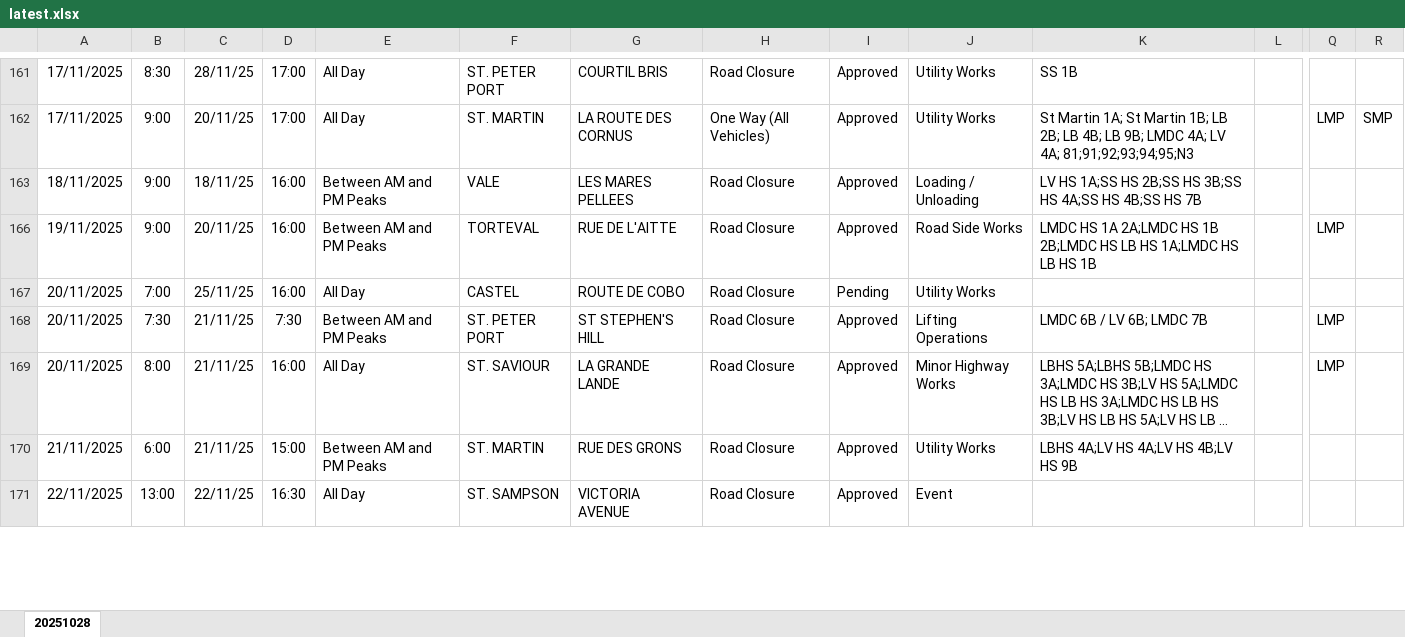
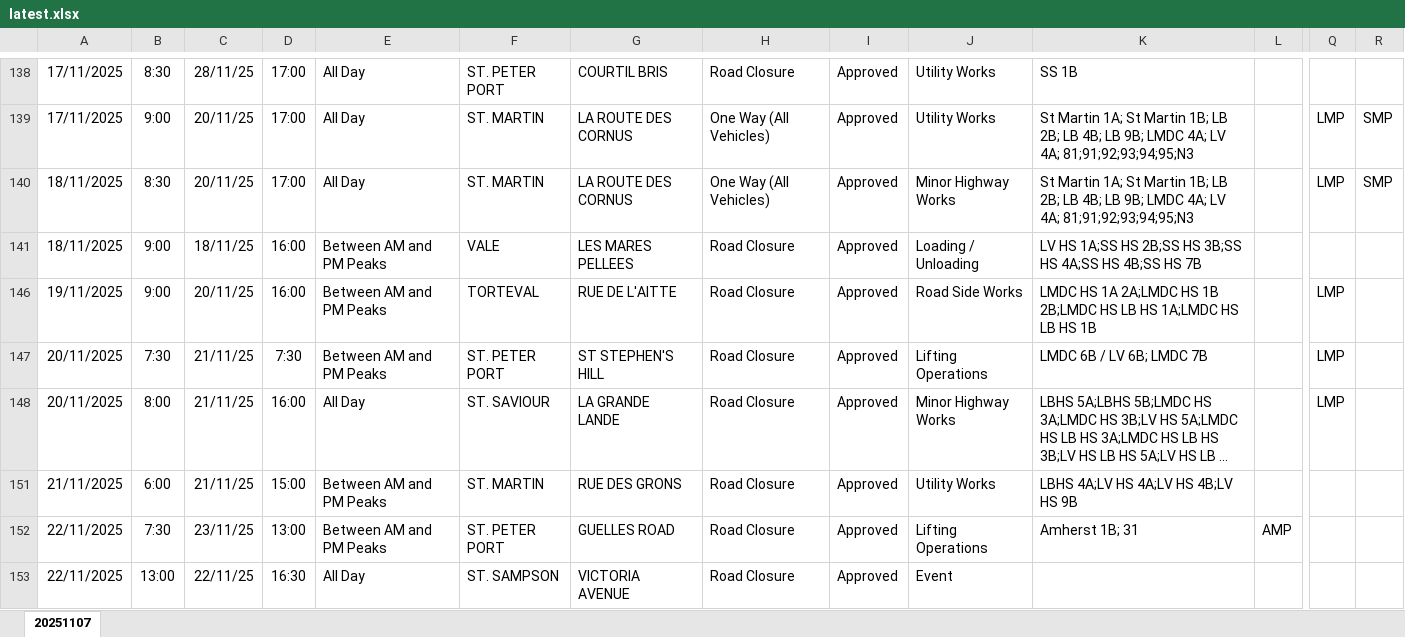
Before and after one commit to The-Quarry/guernsey-roadworks, an Excel workbook: latest.xlsx, sheet 20251107, drawn as a sheet; only a part is shown, gaps mark what is left out; long unchanged cells end in …; values as stored, in another font and other column widths than the file's, no borders; removed rows and columns are numbered as before the commit, all else as after; rows hold the shown columns only; the diff covers the shown part only; the diff names each change by its address in the sheet, - before the commit and + after, or states it on an @@ line.

```diff
--- a/latest.xlsx (sheet 20251107)
+++ b/latest.xlsx (sheet 20251107)
-sheet tab: 20251028
+sheet tab: 20251107
+row 140: 18/11/2025 | 8:30 | 20/11/25 | 17:00 | All Day | ST. MARTIN | LA ROUTE DES CORNUS | One Way (All Vehicles) | Approved | Minor Highway Works | St Martin 1A; St Martin 1B; LB 2B; LB 4B; LB 9B; LMDC 4A; LV 4A; 81;91;92;93;94;95;N3 |  | LMP | SMP
-row 167: 20/11/2025 | 7:00 | 25/11/25 | 16:00 | All Day | CASTEL | ROUTE DE COBO | Road Closure | Pending | Utility Works
+row 152: 22/11/2025 | 7:30 | 23/11/25 | 13:00 | Between AM and PM Peaks | ST. PETER PORT | GUELLES ROAD | Road Closure | Approved | Lifting Operations | Amherst 1B; 31 | AMP
```
Also changed, not shown: 10 added rows, 27 removed rows and 37 edited cells elsewhere in this sheet, hidden cells.
